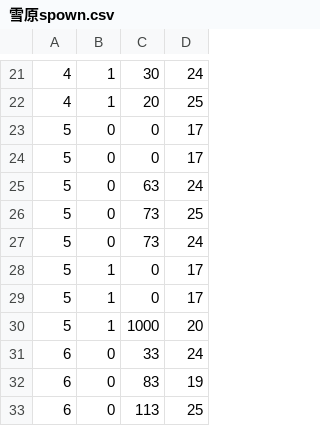
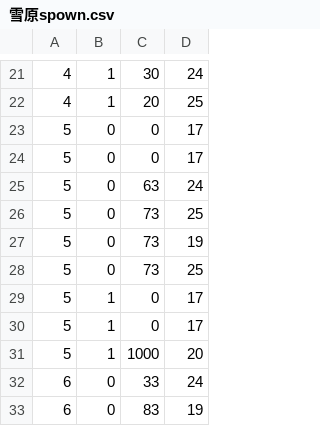
Before and after one commit to osjupiter/singeki_pub, a CSV file: dat/雪原spown.csv, drawn as a sheet; only a part is shown, gaps mark what is left out; the shorter side is filled out with more unchanged rows; the diff covers the shown part only.

```diff
--- a/dat/雪原spown.csv
+++ b/dat/雪原spown.csv
@@ -26,3 +26,4 @@
 5,0,73,25
-5,0,73,24
+5,0,73,19
+5,0,73,25
 5,1,0,17
```
Also changed, not shown: 6 added rows, 2 removed rows and 4 edited cells elsewhere in this file, 1 other file.
